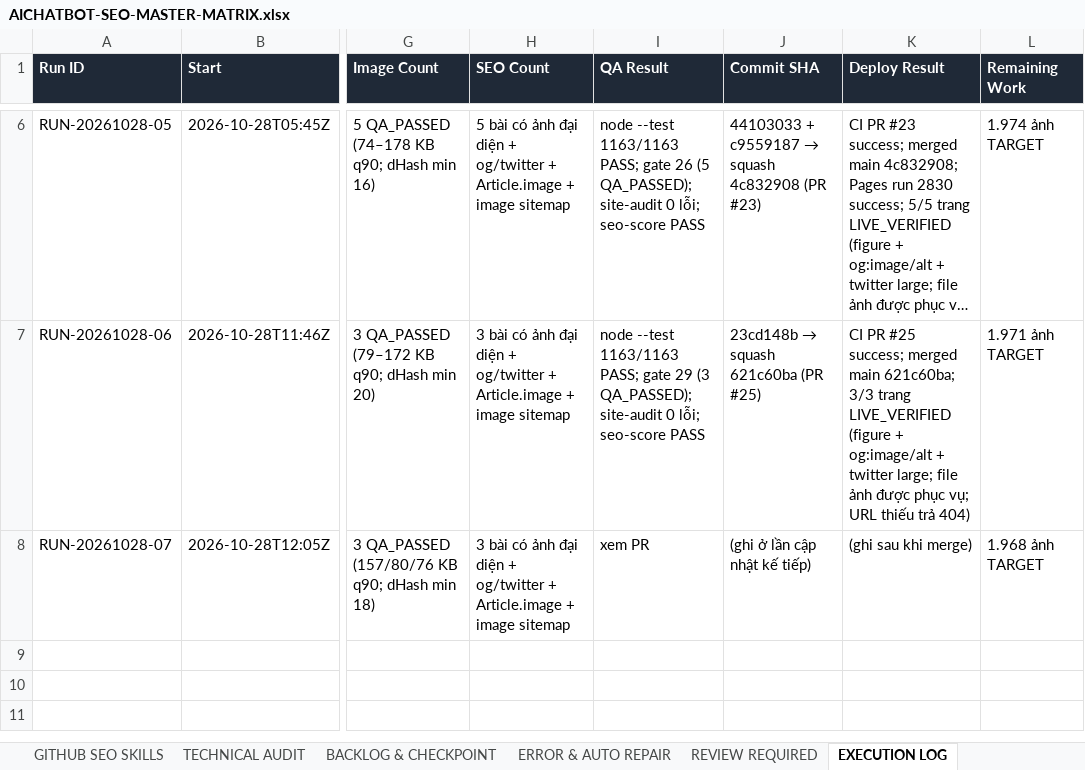
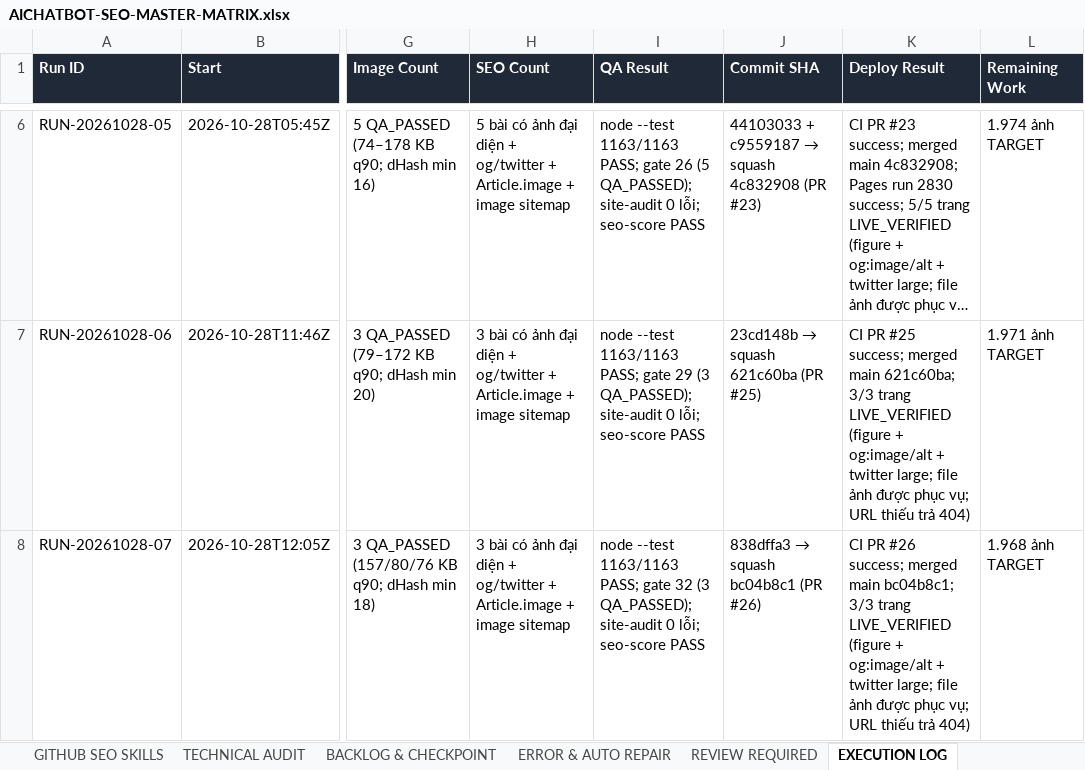
Before and after one commit to thuexemayhanoi/aichatbot, an Excel workbook: docs/seo/AICHATBOT-SEO-MASTER-MATRIX.xlsx, sheet EXECUTION LOG, drawn as a sheet; only a part is shown, gaps mark what is left out; long unchanged cells end in …; values as stored, in another font and other column widths than the file's, no borders; the diff covers the shown part only; the diff names each change by its address in the sheet, - before the commit and + after, or states it on an @@ line.

```diff
--- a/docs/seo/AICHATBOT-SEO-MASTER-MATRIX.xlsx (sheet EXECUTION LOG)
+++ b/docs/seo/AICHATBOT-SEO-MASTER-MATRIX.xlsx (sheet EXECUTION LOG)
-I8 (QA Result): xem PR
+I8 (QA Result): node --test 1163/1163 PASS; gate 32 (3 QA_PASSED); site-audit 0 lỗi; seo-score PASS
@@ J8 (Commit SHA): (ghi ở lần cập nhật kế tiếp) → 838dffa3 → squash bc04b8c1 (PR #26) @@
-K8 (Deploy Result): (ghi sau khi merge)
+K8 (Deploy Result): CI PR #26 success; merged main bc04b8c1; 3/3 trang LIVE_VERIFIED (figure + og:image/alt + twitter large; file ảnh được phục vụ; URL thiếu trả 404)
```
Also changed, not shown: 1 added row elsewhere in this sheet, sheet IMAGE 2000 MATRIX, sheet DASHBOARD, sheet TECHNICAL AUDIT, sheet ERROR & AUTO REPAIR, sheet SEO URL MASTER, sheet BACKLOG & CHECKPOINT, 20 other files.
